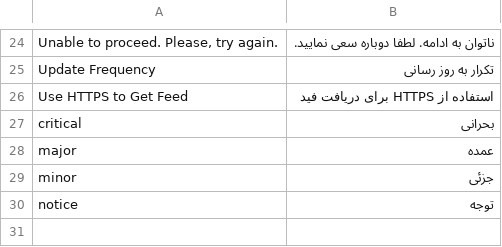
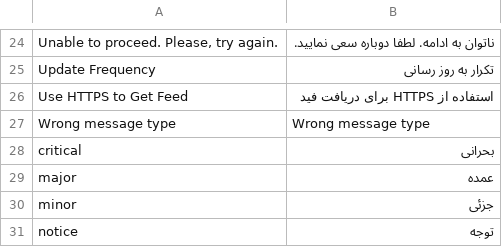
Before and after one commit to MaWoScha/German_LocalePack_fa_IR_2, a CSV file: app/locale/fa_IR/Mage_AdminNotification.csv, drawn as a sheet; only a part is shown, gaps mark what is left out.

```diff
--- a/app/locale/fa_IR/Mage_AdminNotification.csv
+++ b/app/locale/fa_IR/Mage_AdminNotification.csv
@@ -26,2 +26,3 @@
 "Use HTTPS to Get Feed","استفاده از HTTPS برای دریافت فید"
+"Wrong message type","Wrong message type"
 "critical","بحرانی"
```
Also changed, not shown: app/locale/fa_IR/Mage_Adminhtml.csv, 2 other files.
